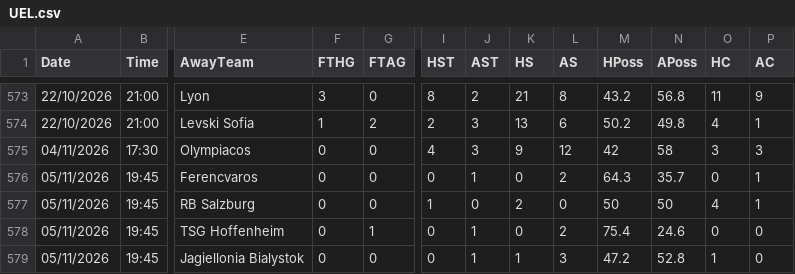
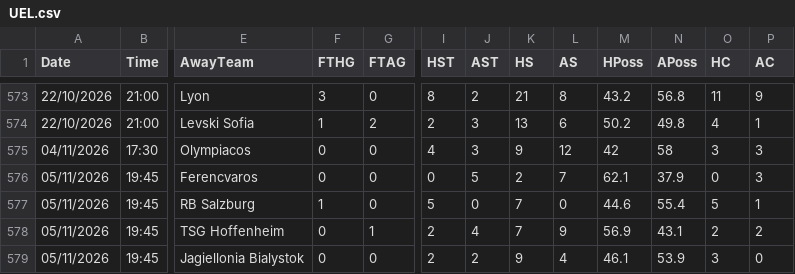
Before and after one commit to yorsbedoya-ui/pizarra-de-pronosticos, a CSV file: data/europa/UEL.csv, drawn as a sheet; only a part is shown, gaps mark what is left out; the diff covers the shown part only; the diff names each change by its address in the sheet, - before the commit and + after, or states it on an @@ line.

```diff
--- a/data/europa/UEL.csv
+++ b/data/europa/UEL.csv
-J576 (AST): 1
+J576 (AST): 5
-K576 (HS): 0
+K576 (HS): 2
-L576 (AS): 2
+L576 (AS): 7
-M576 (HPoss): 64.3
+M576 (HPoss): 62.1
-N576 (APoss): 35.7
+N576 (APoss): 37.9
-P576 (AC): 1
+P576 (AC): 3
-F577 (FTHG): 0
+F577 (FTHG): 1
-I577 (HST): 1
+I577 (HST): 5
-K577 (HS): 2
+K577 (HS): 7
-M577 (HPoss): 50
+M577 (HPoss): 44.6
-N577 (APoss): 50
+N577 (APoss): 55.4
-O577 (HC): 4
+O577 (HC): 5
-I578:I579 (HST): 0
+I578:I579 (HST): 2
-J578 (AST): 1
+J578 (AST): 4
-K578 (HS): 0
+K578 (HS): 7
-L578 (AS): 2
+L578 (AS): 9
-M578 (HPoss): 75.4
+M578 (HPoss): 56.9
-N578 (APoss): 24.6
+N578 (APoss): 43.1
-O578 (HC): 0
+O578 (HC): 2
-P578 (AC): 0
+P578 (AC): 2
-J579 (AST): 1
+J579 (AST): 2
-K579 (HS): 1
+K579 (HS): 9
-L579 (AS): 3
+L579 (AS): 4
-M579 (HPoss): 47.2
+M579 (HPoss): 46.1
-N579 (APoss): 52.8
+N579 (APoss): 53.9
-O579 (HC): 1
+O579 (HC): 3
```
Also changed, not shown: 33 edited cells elsewhere in this file, data/europa/UECL.csv.
